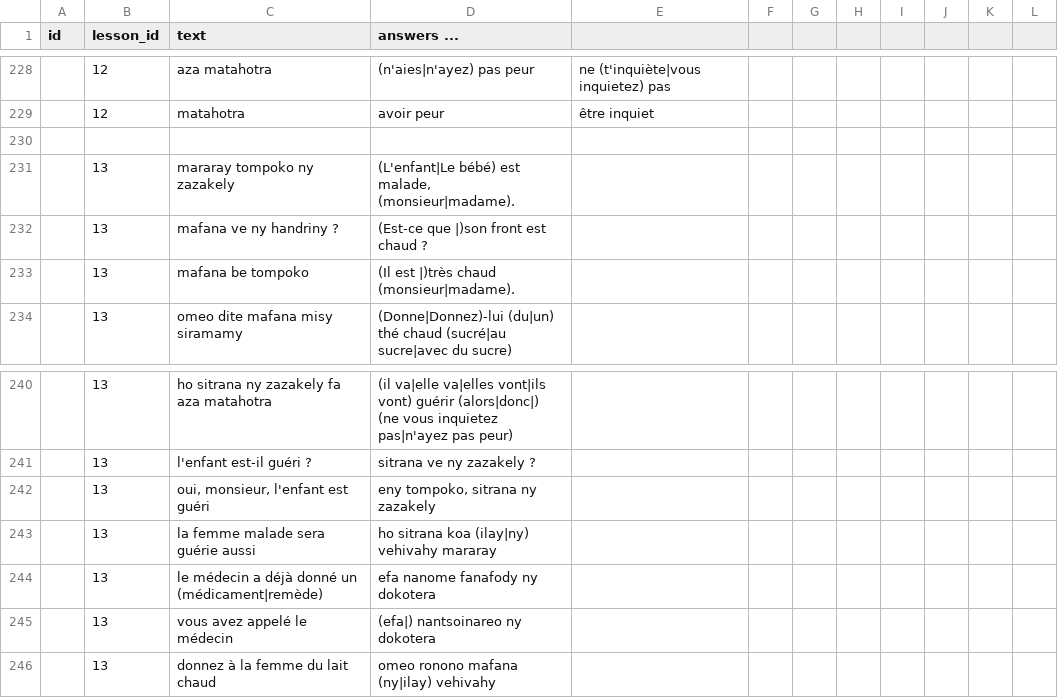
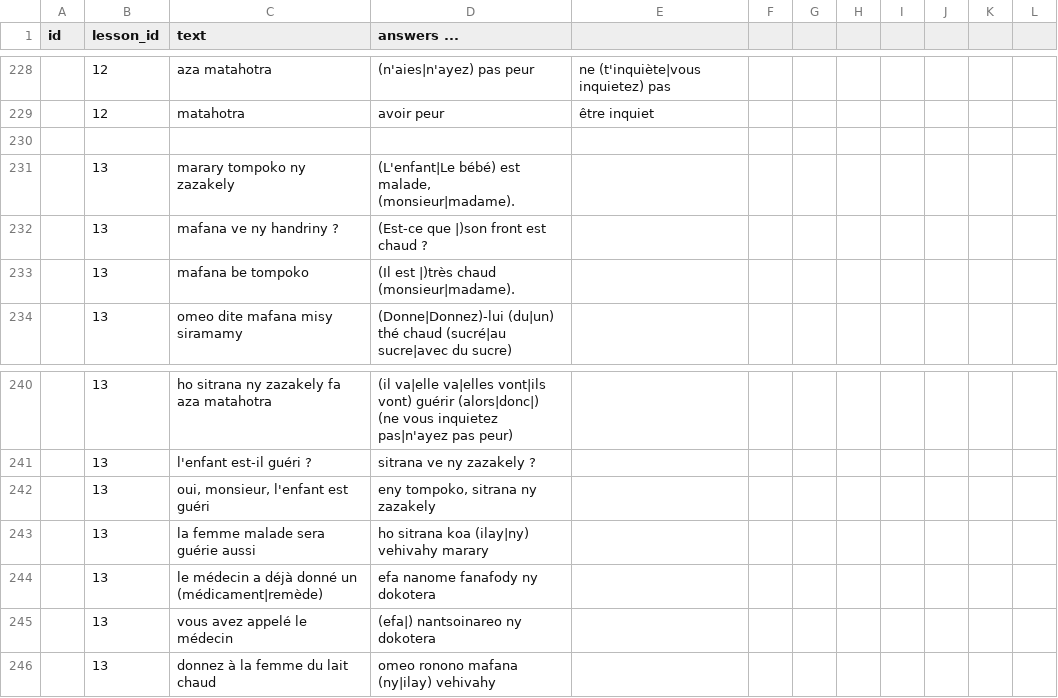
Before and after one commit to simonballuais/duolingros, a CSV file: fixture/exercise.csv, drawn as a sheet; only a part is shown, gaps mark what is left out.

Commit message:
fix exercise

```diff
--- a/fixture/exercise.csv
+++ b/fixture/exercise.csv
@@ -230,3 +230,3 @@ id;lesson_id;text;answers ...
 
-;13;mararay tompoko ny zazakely;(L'enfant|Le bébé) est malade, (monsieur|madame).
+;13;marary tompoko ny zazakely;(L'enfant|Le bébé) est malade, (monsieur|madame).
 ;13;mafana ve ny handriny ?;(Est-ce que |)son front est chaud ?
@@ -242,3 +242,3 @@ id;lesson_id;text;answers ...
 ;13;oui, monsieur, l'enfant est guéri;eny tompoko, sitrana ny zazakely
-;13;la femme malade sera guérie aussi;ho sitrana koa (ilay|ny) vehivahy mararay
+;13;la femme malade sera guérie aussi;ho sitrana koa (ilay|ny) vehivahy marary
 ;13;le médecin a déjà donné un (médicament|remède);efa nanome fanafody ny dokotera
```
